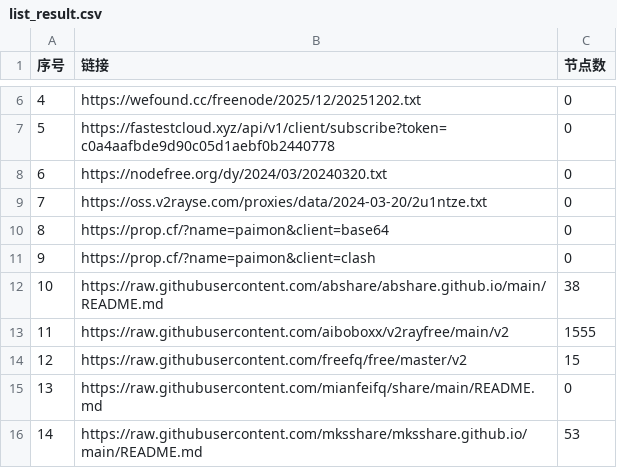
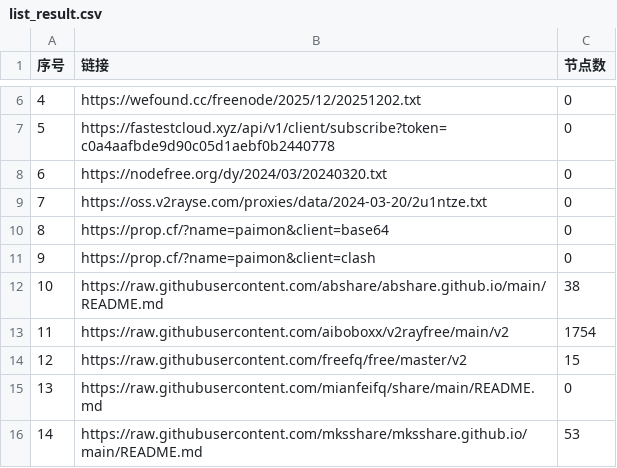
Before and after one commit to ligusx/Auto, a CSV file: list_result.csv, drawn as a sheet; only a part is shown, gaps mark what is left out.

```diff
--- a/list_result.csv
+++ b/list_result.csv
@@ -12,3 +12,3 @@
 10,https://raw.githubusercontent.com/abshare/abshare.github.io/main/README.md,38
-11,https://raw.githubusercontent.com/aiboboxx/v2rayfree/main/v2,1555
+11,https://raw.githubusercontent.com/aiboboxx/v2rayfree/main/v2,1754
 12,https://raw.githubusercontent.com/freefq/free/master/v2,15
```
Also changed, not shown: 4 other files.
